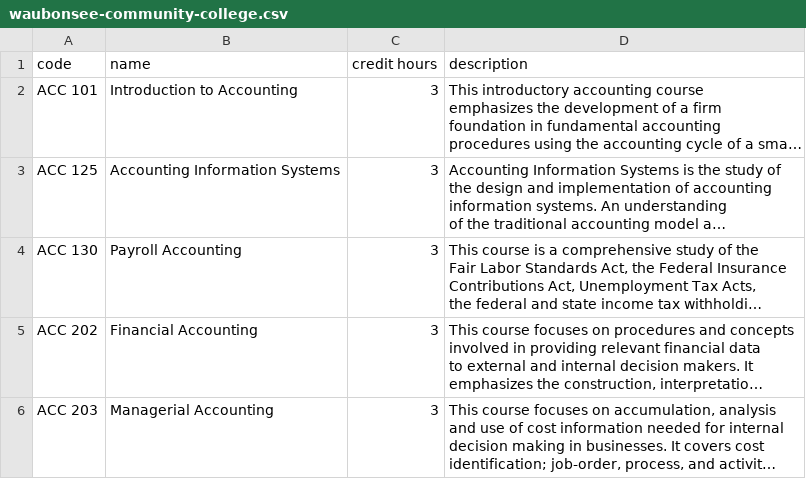
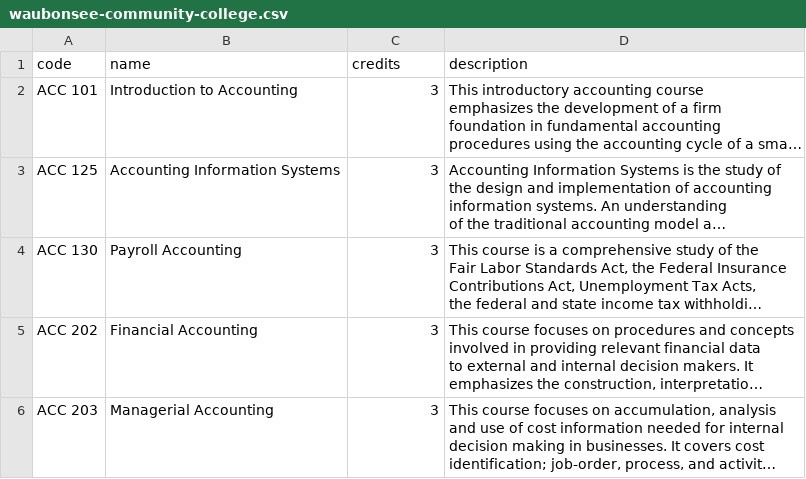
Before and after one commit to EL-Gazoly/Extract-From-PDF, a CSV file: scripts/Waubonsee Community College/waubonsee-community-college.csv, drawn as a sheet; only a part is shown; long unchanged cells end in …; the diff names each change by its address in the sheet, - before the commit and + after, or states it on an @@ line.

Commit message:
correct the cols names

```diff
--- a/scripts/Waubonsee Community College/waubonsee-community-college.csv
+++ b/scripts/Waubonsee Community College/waubonsee-community-college.csv
-C1: credit hours
+C1: credits
```
Also changed, not shown: 1 other file.
